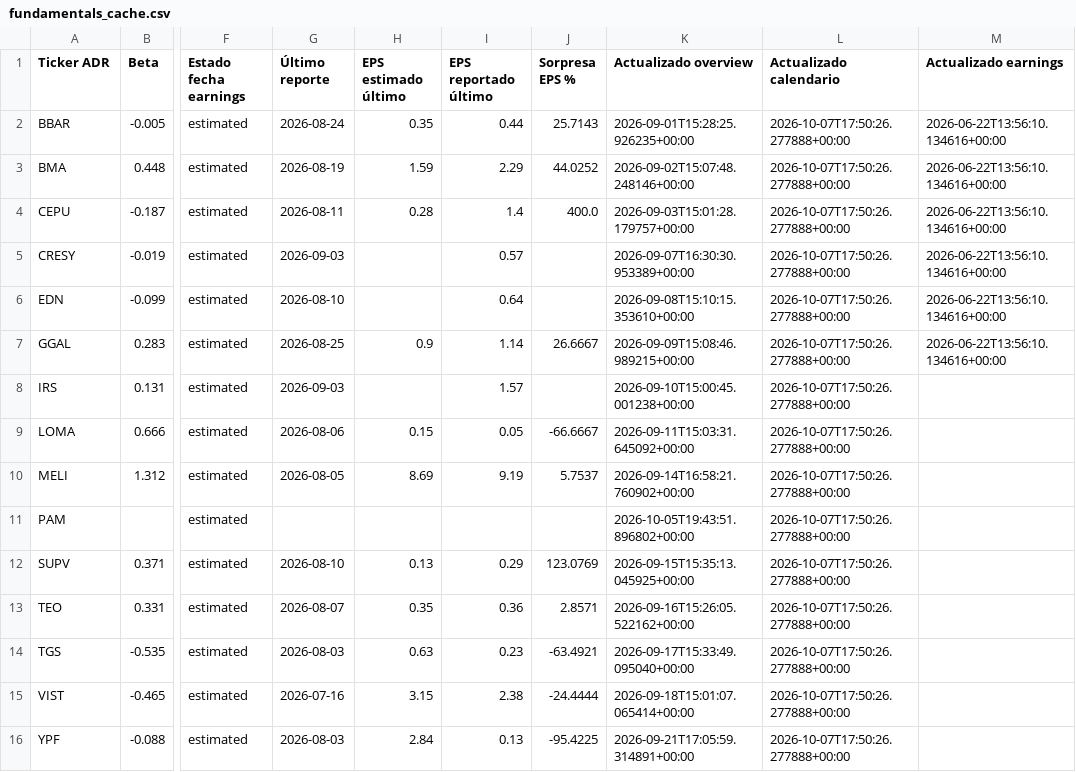
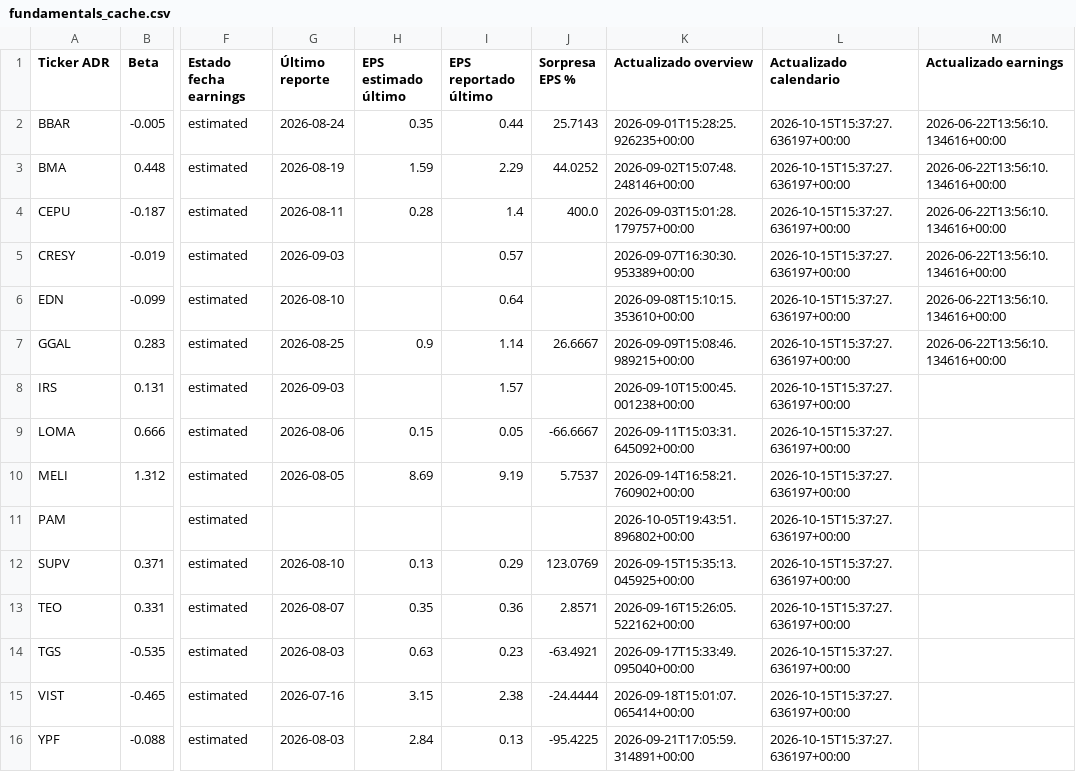
Before and after one commit to bautista-miguel/Tablero-ADR-Argentinos, a CSV file: fundamentals_cache.csv, drawn as a sheet; only a part is shown, gaps mark what is left out; the diff names each change by its address in the sheet, - before the commit and + after, or states it on an @@ line.

```diff
--- a/fundamentals_cache.csv
+++ b/fundamentals_cache.csv
-L2:L16 (Actualizado calendario): 2026-10-07T17:50:26.277888+00:00
+L2:L16 (Actualizado calendario): 2026-10-15T15:37:27.636197+00:00
```
Also changed, not shown: 1 other file.
